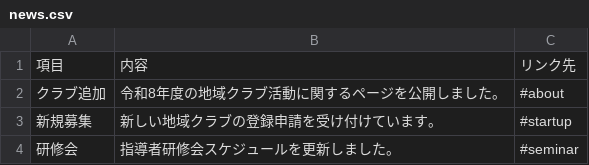
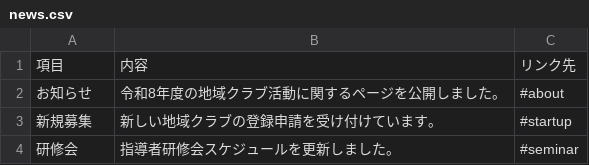
Before and after one commit to ryosuke1105/test.community, a CSV file: news.csv, drawn as a sheet.

Commit message:
Update news.csv

```diff
--- a/news.csv
+++ b/news.csv
@@ -1,3 +1,3 @@
 項目,内容,リンク先
-クラブ追加,令和8年度の地域クラブ活動に関するページを公開しました。,#about
+お知らせ,令和8年度の地域クラブ活動に関するページを公開しました。,#about
 新規募集,新しい地域クラブの登録申請を受け付けています。,#startup
```
